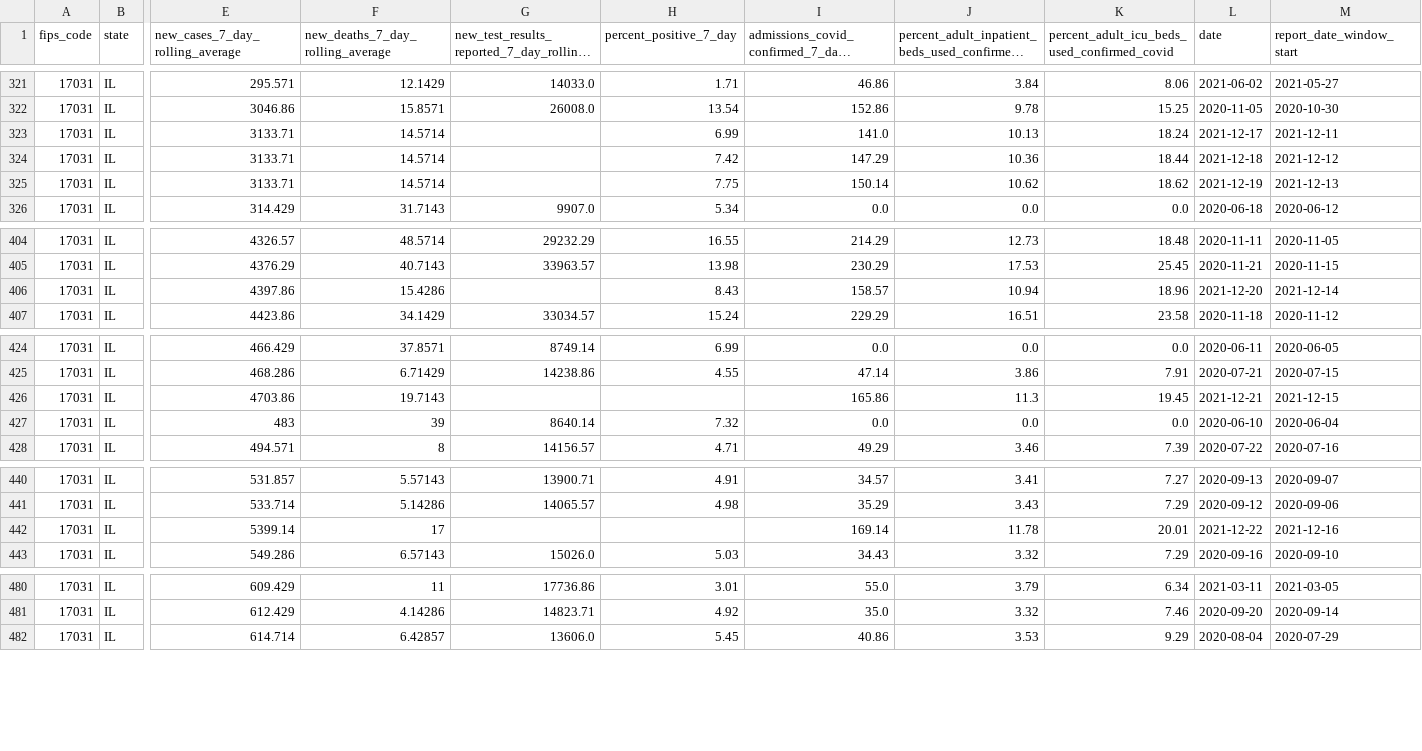
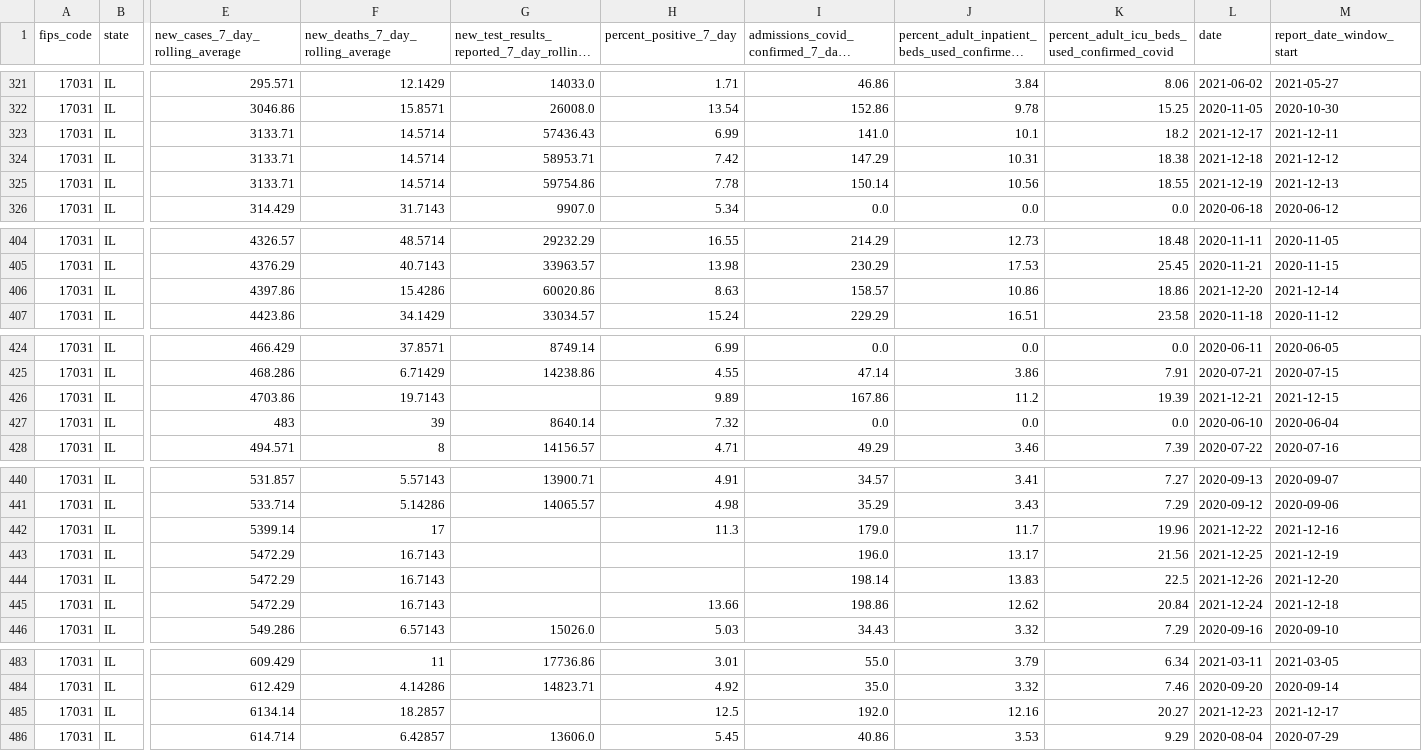
Before and after one commit to nofurtherinformation/py-workflow, a CSV file: csv/latest_cook_county.csv, drawn as a sheet; only a part is shown, gaps mark what is left out; long unchanged cells end in …; rows hold the shown columns only; the diff covers the shown part only; the diff names each change by its address in the sheet, - before the commit and + after, or states it on an @@ line.

```diff
--- a/csv/latest_cook_county.csv
+++ b/csv/latest_cook_county.csv
-G323: (empty)
+G323: 57436.43
-J323: 10.13
+J323: 10.1
-K323: 18.24
+K323: 18.2
-G324: (empty)
+G324: 58953.71
-J324: 10.36
+J324: 10.31
-K324: 18.44
+K324: 18.38
-G325: (empty)
+G325: 59754.86
-H325 (percent_positive_7_day): 7.75
+H325 (percent_positive_7_day): 7.78
-J325: 10.62
+J325: 10.56
-K325: 18.62
+K325: 18.55
-G406: (empty)
+G406: 60020.86
-H406 (percent_positive_7_day): 8.43
+H406 (percent_positive_7_day): 8.63
-J406: 10.94
+J406: 10.86
-K406: 18.96
+K406: 18.86
-H426 (percent_positive_7_day): (empty)
+H426 (percent_positive_7_day): 9.89
-I426: 165.86
+I426: 167.86
-J426: 11.3
+J426: 11.2
-K426: 19.45
+K426: 19.39
-H442 (percent_positive_7_day): (empty)
+H442 (percent_positive_7_day): 11.3
-I442: 169.14
+I442: 179.0
-J442: 11.78
+J442: 11.7
-K442: 20.01
+K442: 19.96
+row 443: 17031 | IL | 5472.29 | 16.7143 |  |  | 196.0 | 13.17 | 21.56 | 2021-12-25 | 2021-12-19
+row 444: 17031 | IL | 5472.29 | 16.7143 |  |  | 198.14 | 13.83 | 22.5 | 2021-12-26 | 2021-12-20
+row 445: 17031 | IL | 5472.29 | 16.7143 |  | 13.66 | 198.86 | 12.62 | 20.84 | 2021-12-24 | 2021-12-18
+row 485: 17031 | IL | 6134.14 | 18.2857 |  | 12.5 | 192.0 | 12.16 | 20.27 | 2021-12-23 | 2021-12-17
```
Also changed, not shown: 6 edited cells elsewhere in this file.
